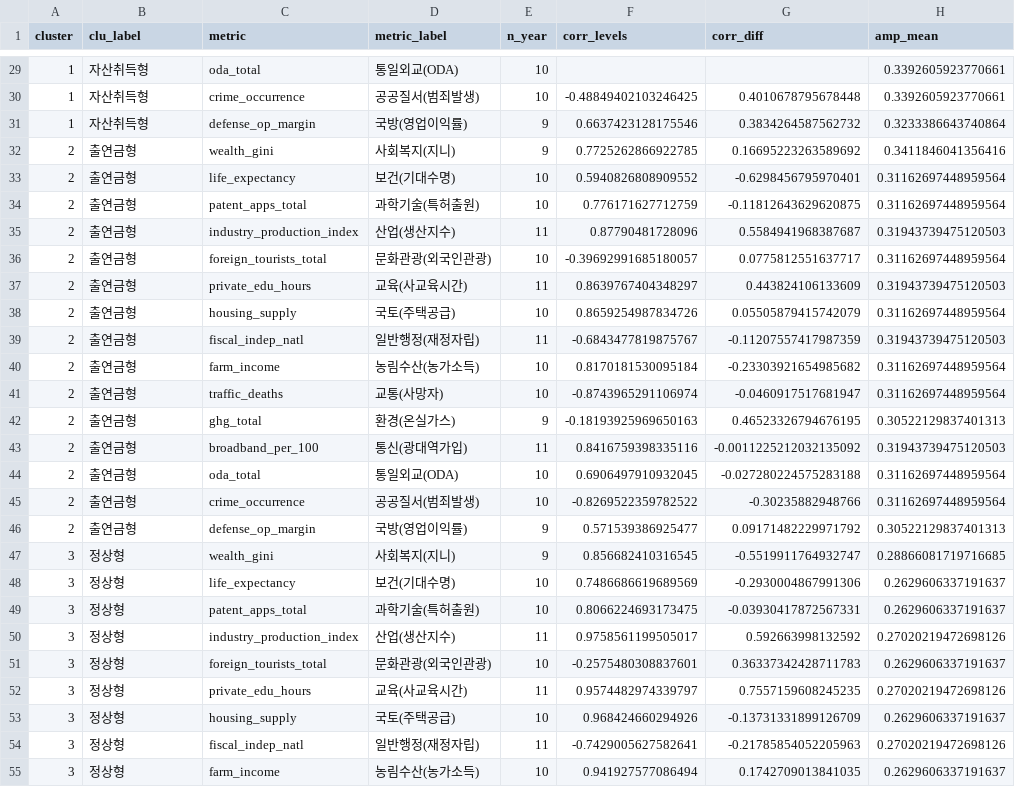
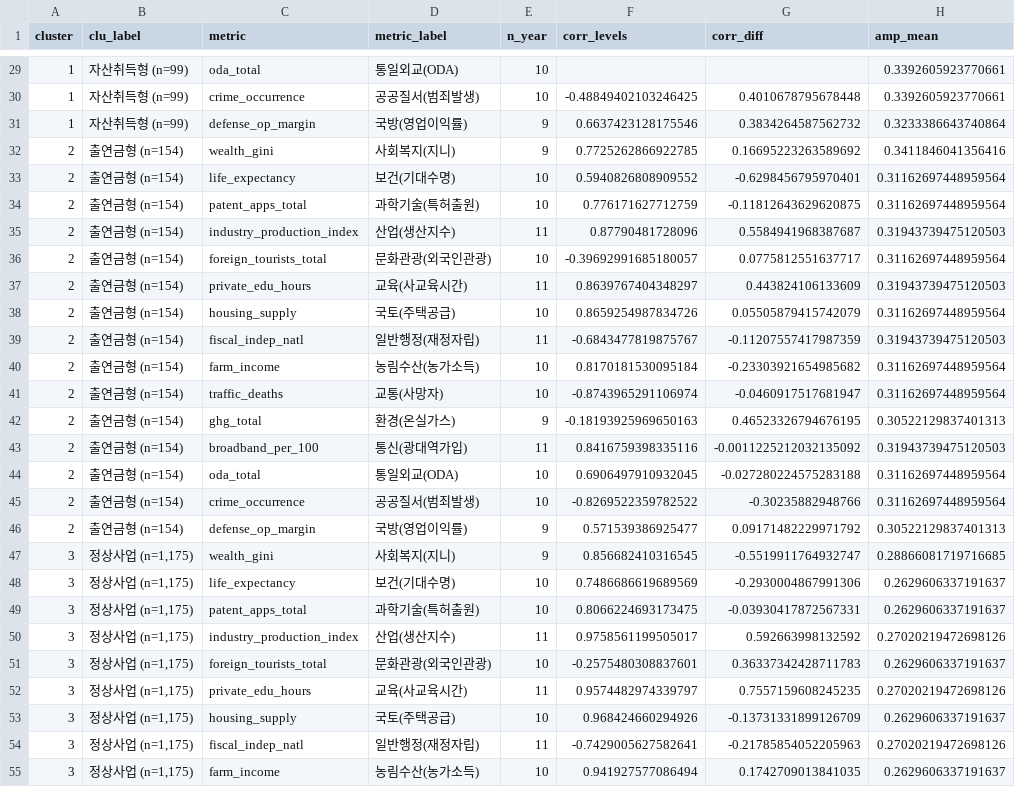
Before and after one commit to bluethestyle/goodhart-korea, a CSV file: data/results/H4_cluster_outcome_corr_11y_v3.csv, drawn as a sheet; only a part is shown, gaps mark what is left out; the diff covers the shown part only; the diff names each change by its address in the sheet, - before the commit and + after, or states it on an @@ line.

```diff
--- a/data/results/H4_cluster_outcome_corr_11y_v3.csv
+++ b/data/results/H4_cluster_outcome_corr_11y_v3.csv
-B29:B31 (clu_label): 자산취득형
+B29:B31 (clu_label): 자산취득형 (n=99)
-B32:B46 (clu_label): 출연금형
+B32:B46 (clu_label): 출연금형 (n=154)
-B47:B55 (clu_label): 정상형
+B47:B55 (clu_label): 정상사업 (n=1,175)
```
Also changed, not shown: 33 edited cells elsewhere in this file, data/results/H22_field_rdd.csv, data/results/H22_rdd_estimates.csv, 49 other files.
